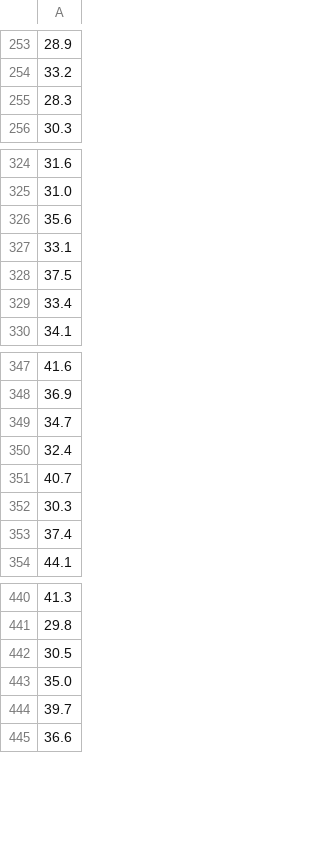
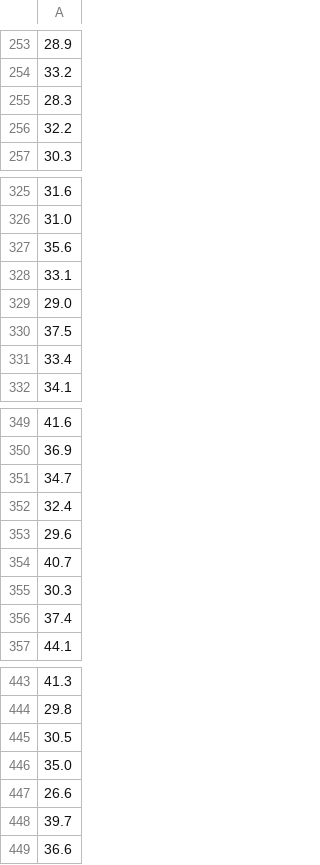
Before and after one commit to ngwalker93/ads599-capstone-hypertension-risk-atlas, a CSV file: data/final/y_test.csv, drawn as a sheet; only a part is shown, gaps mark what is left out; the diff names each change by its address in the sheet, - before the commit and + after, or states it on an @@ line.

```diff
--- a/data/final/y_test.csv
+++ b/data/final/y_test.csv
+row 256: 32.2
+row 329: 29.0
+row 353: 29.6
+row 447: 26.6
```
Also changed, not shown: data/final/X_test.csv, data/final/y_train.csv, 7 other files.
